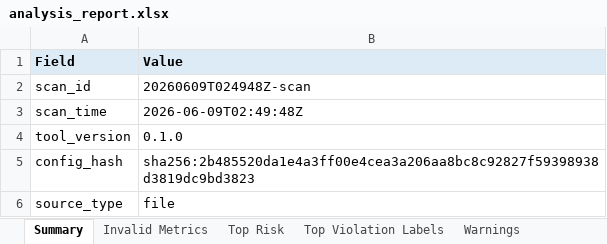
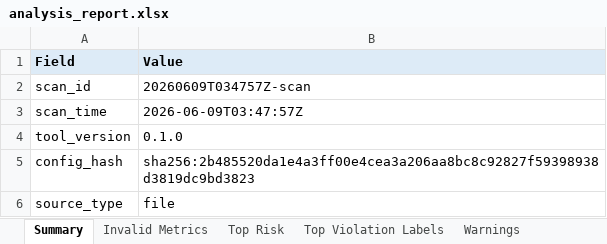
Before and after one commit to RoryKirsi/prom-ai-guard, an Excel workbook: examples/analysis_report.xlsx, sheet Summary, drawn as a sheet; only a part is shown; values as stored, in another font and other column widths than the file's, no borders; the diff names each change by its address in the sheet, - before the commit and + after, or states it on an @@ line.

Commit message:
docs: refresh example reports and add llm_fullscan example

```diff
--- a/examples/analysis_report.xlsx (sheet Summary)
+++ b/examples/analysis_report.xlsx (sheet Summary)
-B2 (Value): 20260609T024948Z-scan
+B2 (Value): 20260609T034757Z-scan
-B3 (Value): 2026-06-09T02:49:48Z
+B3 (Value): 2026-06-09T03:47:57Z
```
Also changed, not shown: 7 other files.
